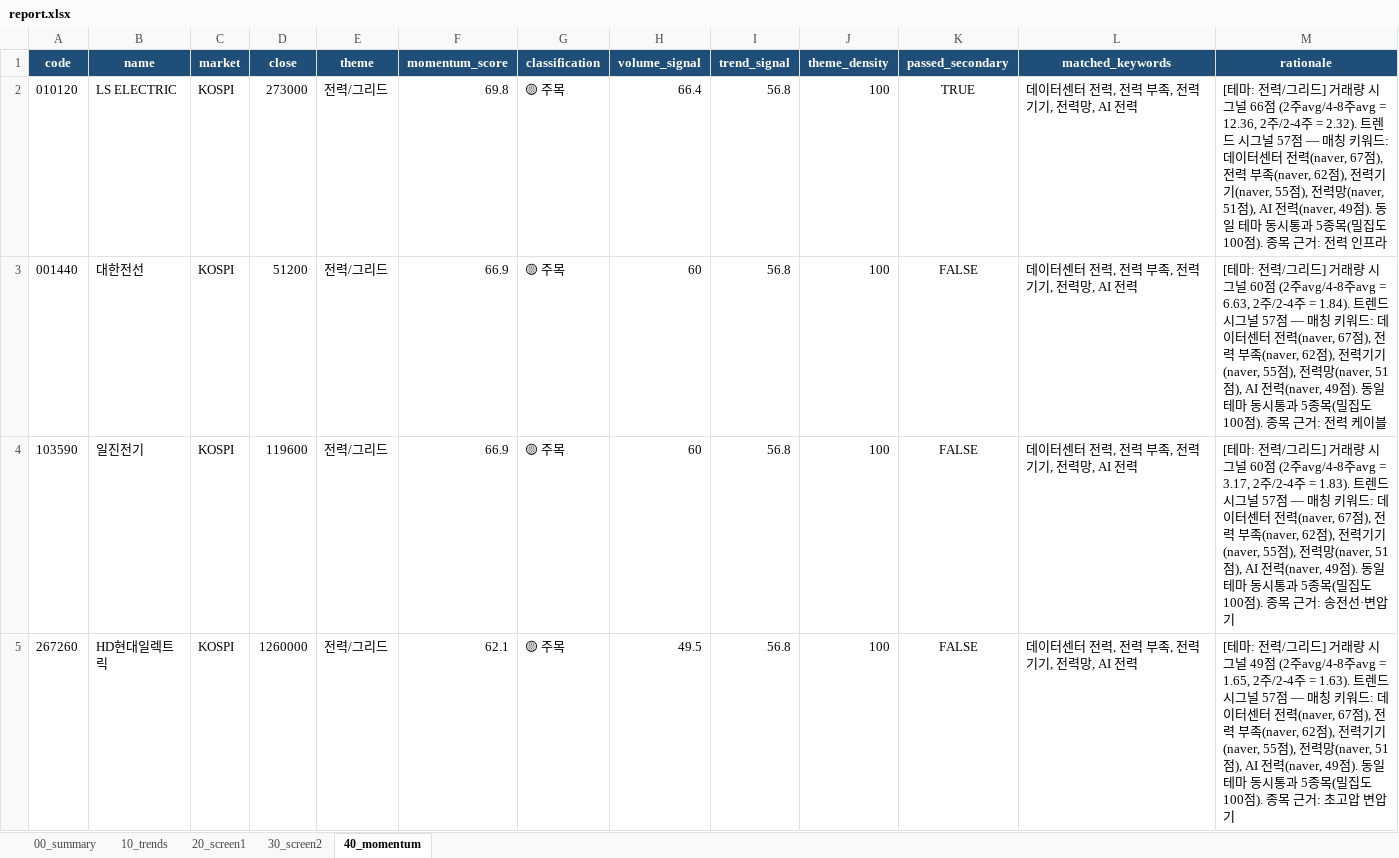
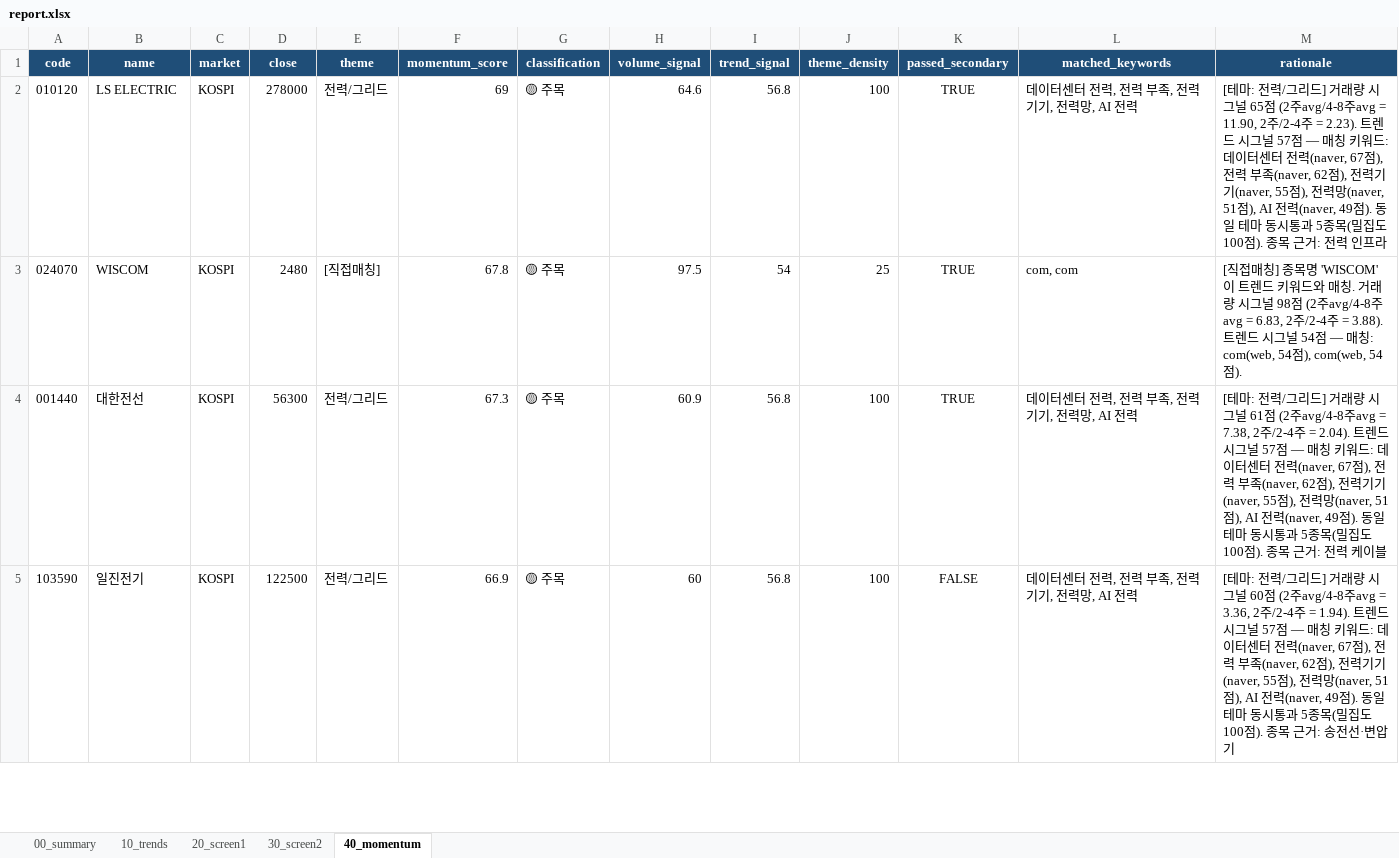
Before and after one commit to spark3576/trend-stock-scanner, an Excel workbook: archive/2026-05-04/report.xlsx, sheet 40_momentum, drawn as a sheet; only a part is shown; values as stored, in another font and other column widths than the file's, no borders; removed rows and columns are numbered as before the commit, all else as after; the diff covers the shown part only; the diff names each change by its address in the sheet, - before the commit and + after, or states it on an @@ line.

```diff
--- a/archive/2026-05-04/report.xlsx (sheet 40_momentum)
+++ b/archive/2026-05-04/report.xlsx (sheet 40_momentum)
-D2 (close): 273000
+D2 (close): 278000
-F2 (momentum_score): 69.8
+F2 (momentum_score): 69
-H2 (volume_signal): 66.4
+H2 (volume_signal): 64.6
-M2 (rationale): …시그널 66점 (2주avg/4-8주avg = 12.36, 2주/2-4주 = 2.32). 트렌드…
+M2 (rationale): …시그널 65점 (2주avg/4-8주avg = 11.90, 2주/2-4주 = 2.23). 트렌드…
+row 3: 024070 | WISCOM | KOSPI | 2480 | [직접매칭] | 67.8 | 🟡 주목 | 97.5 | 54 | 25 | TRUE | com, com | [직접매칭] 종목명 'WISCOM'이 트렌드 키워드와 매칭. 거래량 시그널 98점 (2주avg/4-8주avg = 6.83, 2주/2-4주 = 3.88). 트렌드 시그널 54점 — 매칭: com(web, 54점), com(web, 54점).
-D4 (close): 51200
+D4 (close): 56300
-F4 (momentum_score): 66.9
+F4 (momentum_score): 67.3
-H4 (volume_signal): 60
+H4 (volume_signal): 60.9
-K4 (passed_secondary): FALSE
+K4 (passed_secondary): TRUE
-M4 (rationale): …시그널 60점 (2주avg/4-8주avg = 6.63, 2주/2-4주 = 1.84). 트렌드…
+M4 (rationale): …시그널 61점 (2주avg/4-8주avg = 7.38, 2주/2-4주 = 2.04). 트렌드…
-D5 (close): 119600
+D5 (close): 122500
-M5 (rationale): …avg/4-8주avg = 3.17, 2주/2-4주 = 1.83). 트렌드…
+M5 (rationale): …avg/4-8주avg = 3.36, 2주/2-4주 = 1.94). 트렌드…
-row 5: 267260 | HD현대일렉트릭 | KOSPI | 1260000 | 전력/그리드 | 62.1 | 🟡 주목 | 49.5 | 56.8 | 100 | FALSE | 데이터센터 전력, 전력 부족, 전력기기, 전력망, AI 전력 | [테마: 전력/그리드] 거래량 시그널 49점 (2주avg/4-8주avg = 1.65, 2주/2-4주 = 1.63). 트렌드 시그널 57점 — 매칭 키워드: 데이터센터 전력(naver, 67점), 전력 부족(naver, 62점), 전력기기(naver, 55점), 전력망(naver, 51점), AI 전력(naver, 49점). 동일 테마 동시통과 5종목(밀집도 100점). 종목 근거: 초고압 변압기
```
Also changed, not shown: 3 added rows, 1 removed row and 22 edited cells elsewhere in this sheet, sheet 20_screen1, sheet 30_screen2, sheet 10_trends, sheet 00_summary, 4 other files.
